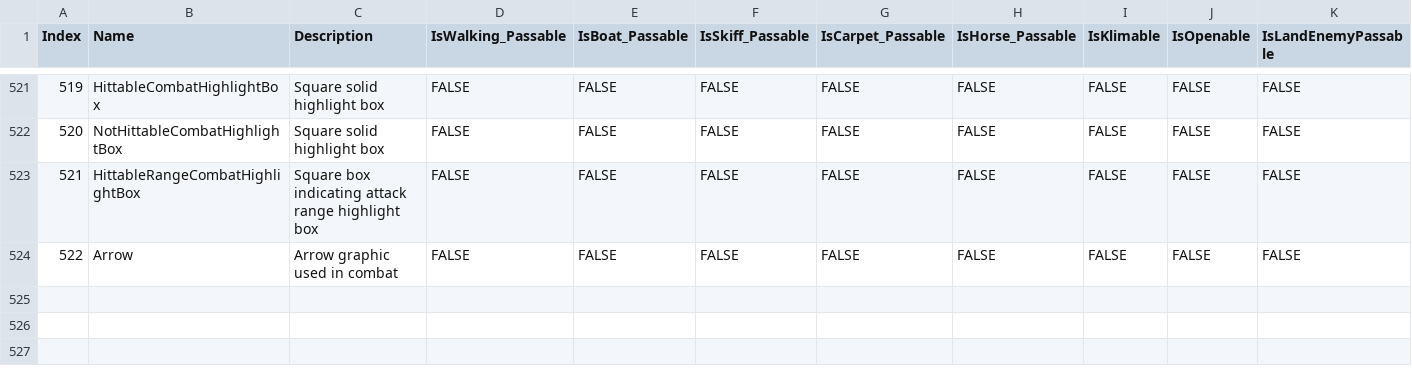
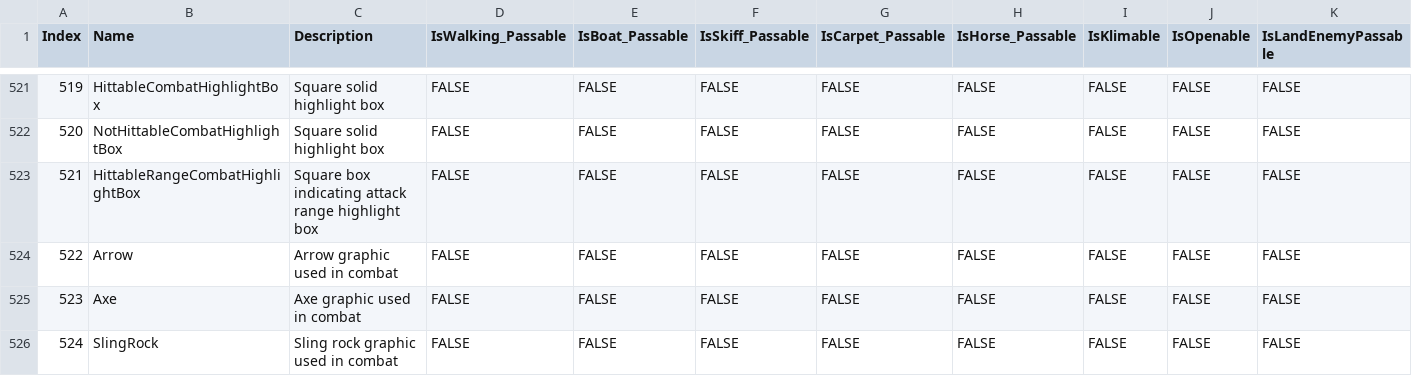
Before and after one commit to bradhannah/Ultima5Redux, a CSV file: Ultima5Redux/DataFiles/TileData.csv, drawn as a sheet; only a part is shown, gaps mark what is left out; rows hold the shown columns only; the diff names each change by its address in the sheet, - before the commit and + after, or states it on an @@ line.

Commit message:
Added SlingStone

```diff
--- a/Ultima5Redux/DataFiles/TileData.csv
+++ b/Ultima5Redux/DataFiles/TileData.csv
+row 525: 523 | Axe | Axe graphic used in combat | FALSE | FALSE | FALSE | FALSE | FALSE | FALSE | FALSE | FALSE
+row 526: 524 | SlingRock | Sling rock graphic used in combat | FALSE | FALSE | FALSE | FALSE | FALSE | FALSE | FALSE | FALSE
```
Also changed, not shown: 1 other file.
